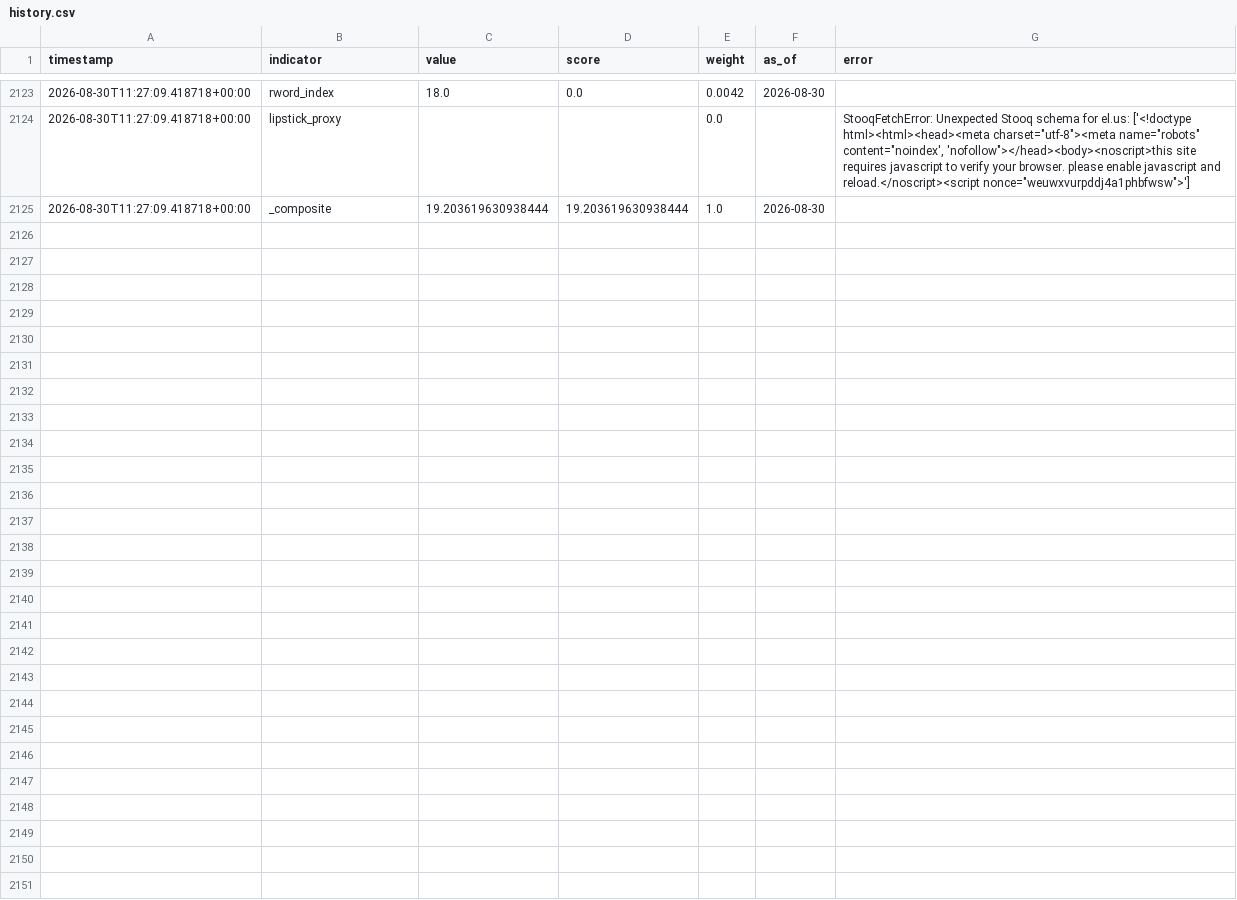
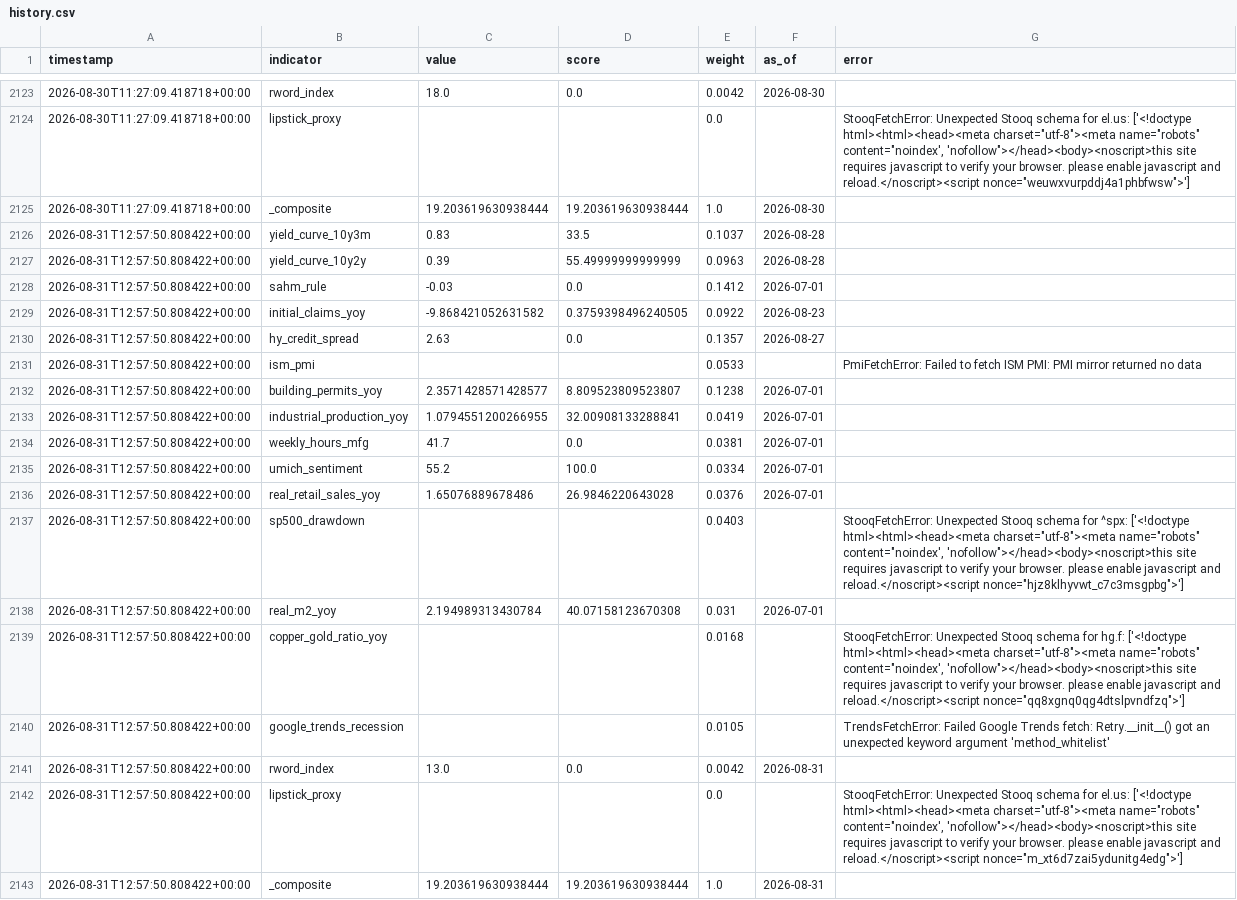
Before and after one commit to ipsitabasu/recession-indicator, a CSV file: data/history.csv, drawn as a sheet; only a part is shown, gaps mark what is left out.

Commit message:
data: daily refresh

```diff
--- a/data/history.csv
+++ b/data/history.csv
@@ -2188 +2188,19 @@ timestamp,indicator,value,score,weight,as_of,error
 2026-08-30T11:27:09.418718+00:00,_composite,19.203619630938444,19.203619630938444,1.0,2026-08-30,
+2026-08-31T12:57:50.808422+00:00,yield_curve_10y3m,0.83,33.5,0.1037,2026-08-28,
+2026-08-31T12:57:50.808422+00:00,yield_curve_10y2y,0.39,55.49999999999999,0.0963,2026-08-28,
+2026-08-31T12:57:50.808422+00:00,sahm_rule,-0.03,0.0,0.1412,2026-07-01,
+2026-08-31T12:57:50.808422+00:00,initial_claims_yoy,-9.868421052631582,0.3759398496240505,0.0922,2026-08-23,
+2026-08-31T12:57:50.808422+00:00,hy_credit_spread,2.63,0.0,0.1357,2026-08-27,
+2026-08-31T12:57:50.808422+00:00,ism_pmi,,,0.0533,,PmiFetchError: Failed to fetch ISM PMI: PMI mirror returned no data
+2026-08-31T12:57:50.808422+00:00,building_permits_yoy,2.3571428571428577,8.809523809523807,0.1238,2026-07-01,
+2026-08-31T12:57:50.808422+00:00,industrial_production_yoy,1.0794551200266955,32.00908133288841,0.0419,2026-07-01,
+2026-08-31T12:57:50.808422+00:00,weekly_hours_mfg,41.7,0.0,0.0381,2026-07-01,
+2026-08-31T12:57:50.808422+00:00,umich_sentiment,55.2,100.0,0.0334,2026-07-01,
+2026-08-31T12:57:50.808422+00:00,real_retail_sales_yoy,1.65076889678486,26.9846220643028,0.0376,2026-07-01,
+2026-08-31T12:57:50.808422+00:00,sp500_drawdown,,,0.0403,,"StooqFetchError: Unexpected Stooq schema for ^spx: ['<!doctype html><html><head><meta charset=""utf-8""><meta name=""robots"" content=""noindex', 'nofollow""></head><body><noscript>this site requires javascript to verify your browser. please enable javascript and reload.</noscript><script nonce=""hjz8klhyvwt_c7c3msgpbg"">']"
+2026-08-31T12:57:50.808422+00:00,real_m2_yoy,2.194989313430784,40.07158123670308,0.031,2026-07-01,
+2026-08-31T12:57:50.808422+00:00,copper_gold_ratio_yoy,,,0.0168,,"StooqFetchError: Unexpected Stooq schema for hg.f: ['<!doctype html><html><head><meta charset=""utf-8""><meta name=""robots"" content=""noindex', 'nofollow""></head><body><noscript>this site requires javascript to verify your browser. please enable javascript and reload.</noscript><script nonce=""qq8xgnq0qg4dtslpvndfzq"">']"
+2026-08-31T12:57:50.808422+00:00,google_trends_recession,,,0.0105,,TrendsFetchError: Failed Google Trends fetch: Retry.__init__() got an unexpected keyword argument 'method_whitelist'
+2026-08-31T12:57:50.808422+00:00,rword_index,13.0,0.0,0.0042,2026-08-31,
+2026-08-31T12:57:50.808422+00:00,lipstick_proxy,,,0.0,,"StooqFetchError: Unexpected Stooq schema for el.us: ['<!doctype html><html><head><meta charset=""utf-8""><meta name=""robots"" content=""noindex', 'nofollow""></head><body><noscript>this site requires javascript to verify your browser. please enable javascript and reload.</noscript><script nonce=""m_xt6d7zai5ydunitg4edg"">']"
+2026-08-31T12:57:50.808422+00:00,_composite,19.203619630938444,19.203619630938444,1.0,2026-08-31,
```
Also changed, not shown: 1 other file.
